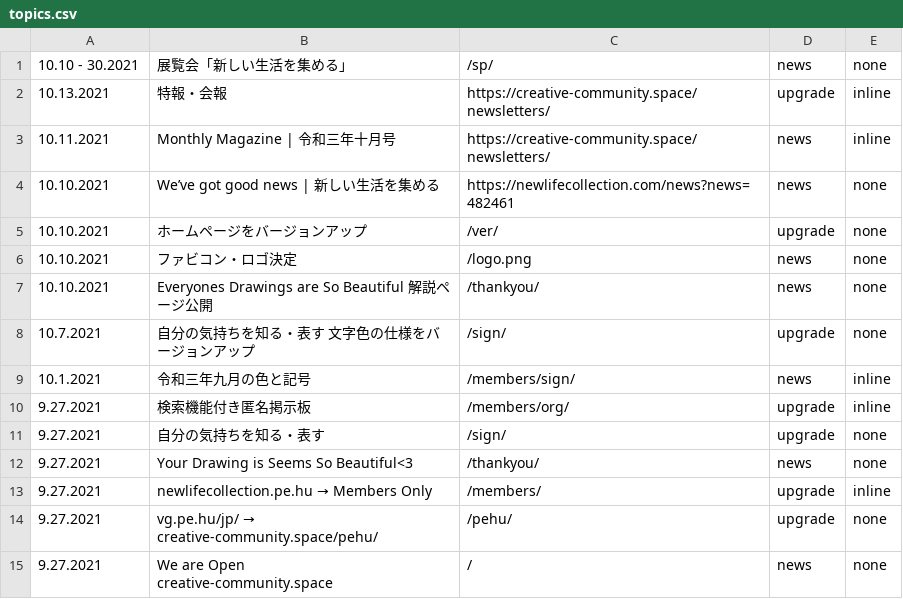
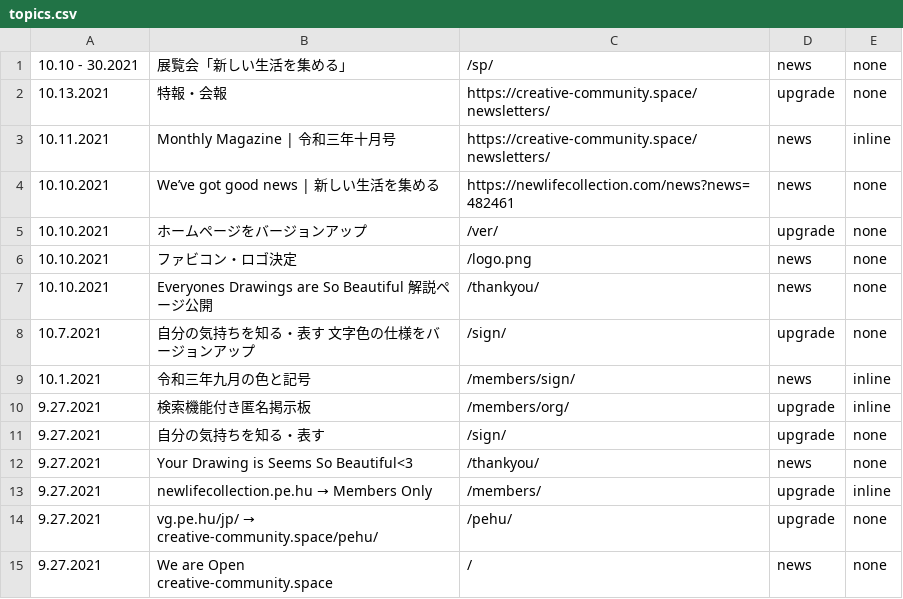
Before and after one commit to creative-community-pehu/index, a CSV file: ver/topics.csv, drawn as a sheet.

Commit message:
Update topics.csv

```diff
--- a/ver/topics.csv
+++ b/ver/topics.csv
@@ -1,3 +1,3 @@
 10.10 - 30.2021 ,"展覧会「新しい生活を集める」","/sp/",news,none
-10.13.2021 ,"特報・会報","https://creative-community.space/newsletters/",upgrade,inline
+10.13.2021 ,"特報・会報","https://creative-community.space/newsletters/",upgrade,none
 10.11.2021 ,"Monthly Magazine | 令和三年十月号","https://creative-community.space/newsletters/",news,inline
```
